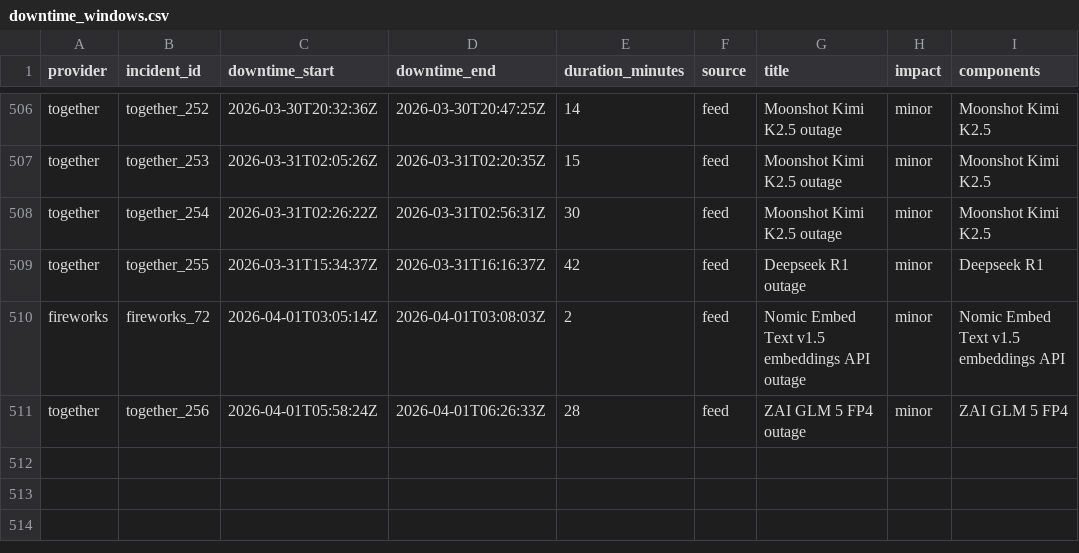
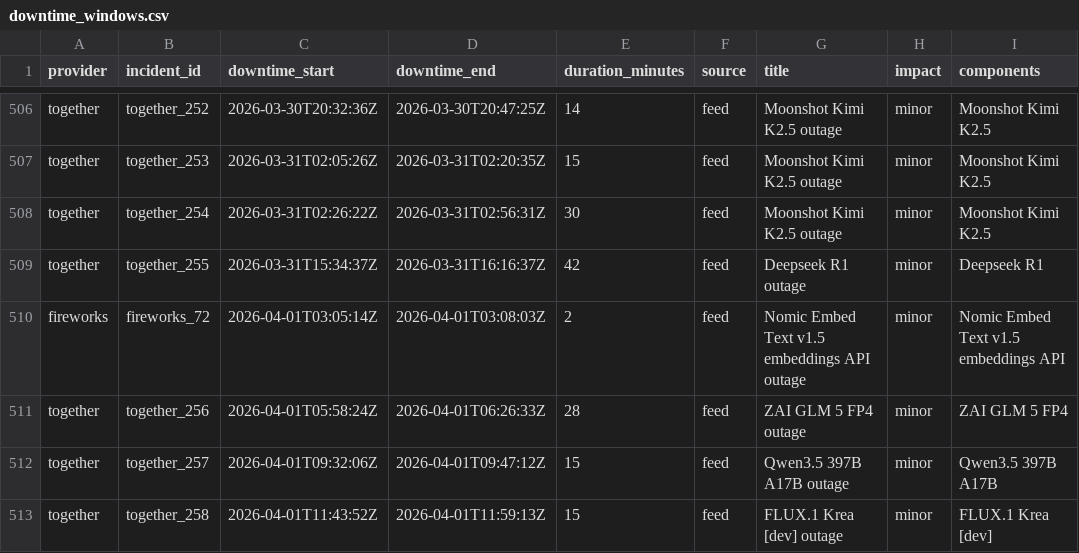
Before and after one commit to saranormous/inference_statuspage, a CSV file: parsed/downtime_windows.csv, drawn as a sheet; only a part is shown, gaps mark what is left out; the diff names each change by its address in the sheet, - before the commit and + after, or states it on an @@ line.

Commit message:
incidents: 2026-04-01T12:17:06Z

```diff
--- a/parsed/downtime_windows.csv
+++ b/parsed/downtime_windows.csv
+row 512: together | together_257 | 2026-04-01T09:32:06Z | 2026-04-01T09:47:12Z | 15 | feed | Qwen3.5 397B A17B outage | minor | Qwen3.5 397B A17B
+row 513: together | together_258 | 2026-04-01T11:43:52Z | 2026-04-01T11:59:13Z | 15 | feed | FLUX.1 Krea [dev] outage | minor | FLUX.1 Krea [dev]
```
Also changed, not shown: 3 other files.
